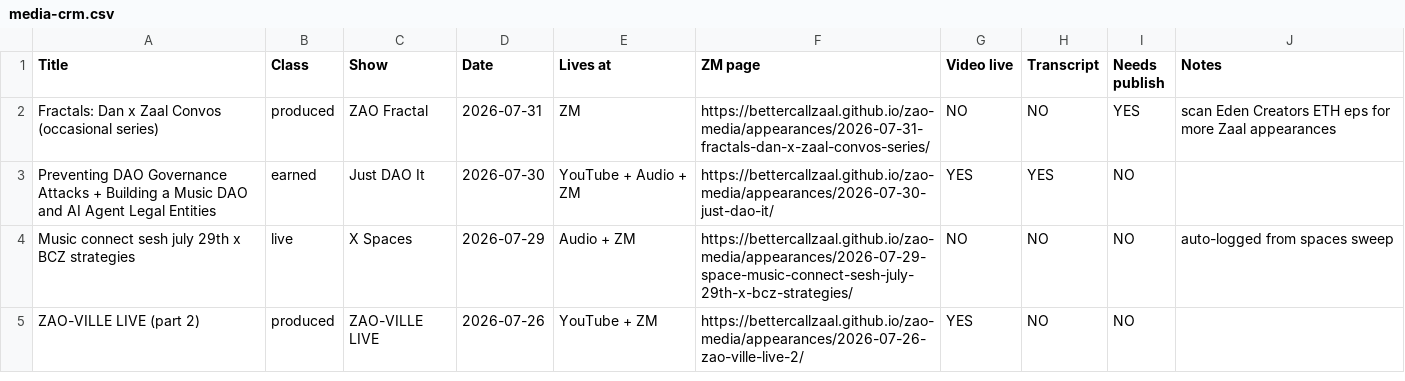
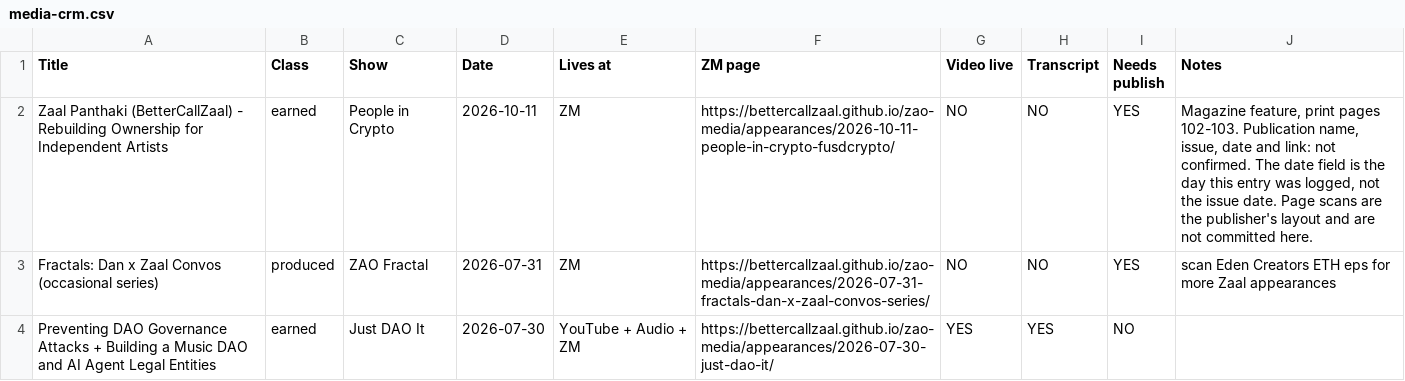
Before and after one commit to bettercallzaal/zao-media, a CSV file: media-crm.csv, drawn as a sheet; only a part is shown; the shorter side is filled out with more unchanged rows; the diff names each change by its address in the sheet, - before the commit and + after, or states it on an @@ line.

```diff
--- a/media-crm.csv
+++ b/media-crm.csv
+row 2: Zaal Panthaki (BetterCallZaal) - Rebuilding Ownership for Independent Artists | earned | People in Crypto | 2026-10-11 | ZM | https://bettercallzaal.github.io/zao-media/appearances/2026-10-11-people-in-crypto-fusdcrypto/ | NO | NO | YES | Magazine feature, print pages 102-103. Publication name, issue, date and link: not confirmed. The date field is the day this entry was logged, not the issue date. Page scans are the publisher's layout and are not committed here.
```
Also changed, not shown: 6 other files.
